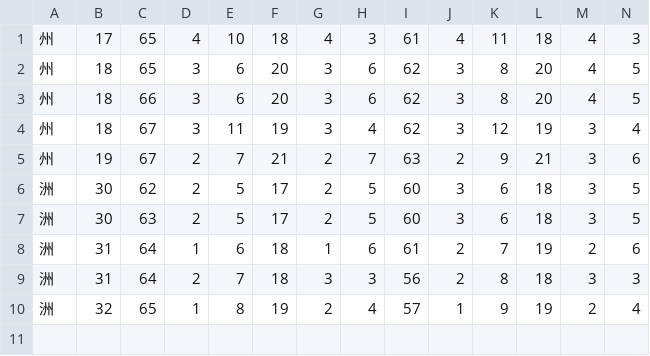
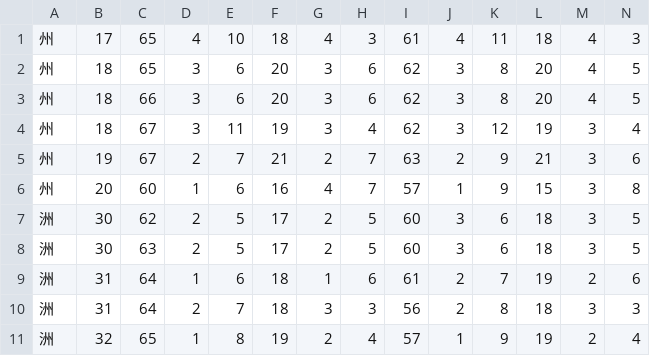
Before and after one commit to KarlTDebiec/Scinoephile, a CSV file: scinoephile/data/ocr/char_dims_5.csv, drawn as a sheet; only a part is shown; rows hold the shown columns only; the diff names each change by its address in the sheet, - before the commit and + after, or states it on an @@ line.

```diff
--- a/scinoephile/data/ocr/char_dims_5.csv
+++ b/scinoephile/data/ocr/char_dims_5.csv
+row 6: 州 | 20 | 60 | 1 | 6 | 16 | 4 | 7 | 57 | 1 | 9 | 15 | 3 | 8
```
Also changed, not shown: scinoephile/data/ocr/char_dims_1.csv, scinoephile/data/ocr/char_dims_2.csv, 5 other files.
